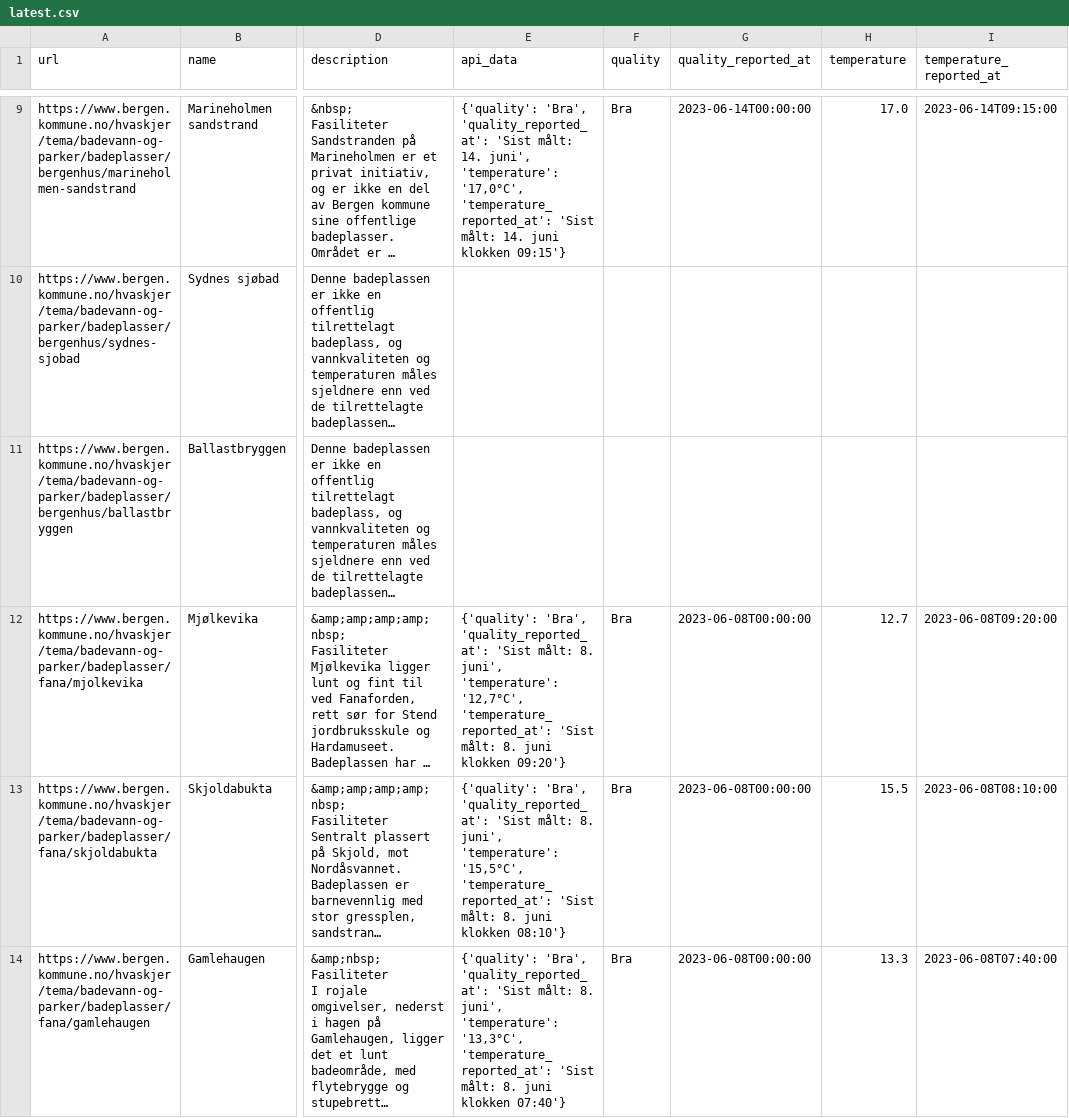
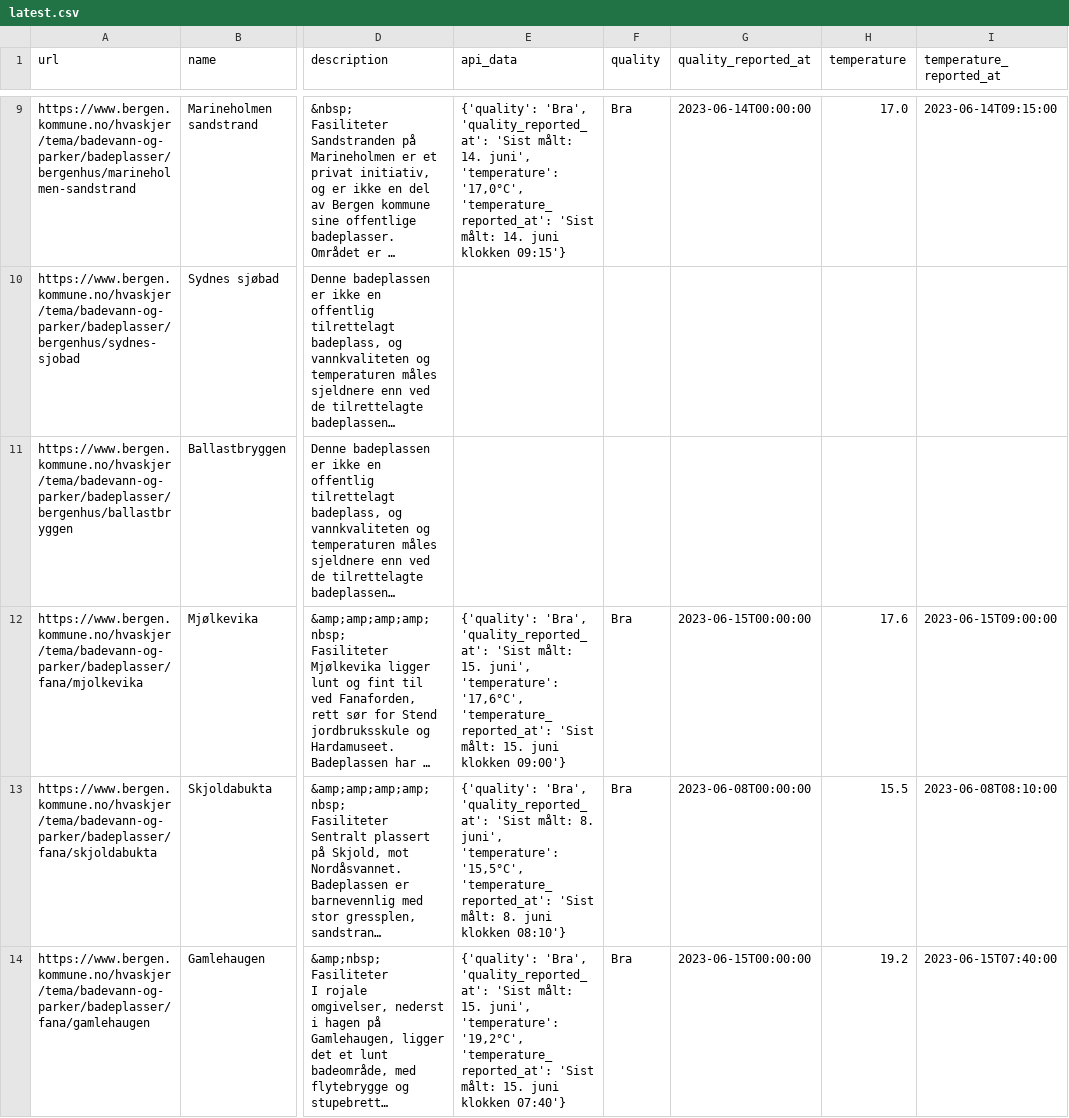
Before and after one commit to BergensTidende/badetemp-scraper, a CSV file: data/latest.csv, drawn as a sheet; only a part is shown, gaps mark what is left out; long unchanged cells end in …; the diff covers the shown part only; the diff names each change by its address in the sheet, - before the commit and + after, or states it on an @@ line.

```diff
--- a/data/latest.csv
+++ b/data/latest.csv
-E12 (api_data): …'Sist målt: 8. juni', 'temperature': '12,7°C', 'temperature_reported_at': 'Sist målt: 8. juni klokken 09:20'}
+E12 (api_data): …'Sist målt: 15. juni', 'temperature': '17,6°C', 'temperature_reported_at': 'Sist målt: 15. juni klokken 09:00'}
-G12 (quality_reported_at): 2023-06-08T00:00:00
+G12 (quality_reported_at): 2023-06-15T00:00:00
-H12 (temperature): 12.7
+H12 (temperature): 17.6
-I12 (temperature_reported_at): 2023-06-08T09:20:00
+I12 (temperature_reported_at): 2023-06-15T09:00:00
-E14 (api_data): …'Sist målt: 8. juni', 'temperature': '13,3°C', 'temperature_reported_at': 'Sist målt: 8. juni klokken…
+E14 (api_data): …'Sist målt: 15. juni', 'temperature': '19,2°C', 'temperature_reported_at': 'Sist målt: 15. juni klokken…
-G14 (quality_reported_at): 2023-06-08T00:00:00
+G14 (quality_reported_at): 2023-06-15T00:00:00
-H14 (temperature): 13.3
+H14 (temperature): 19.2
-I14 (temperature_reported_at): 2023-06-08T07:40:00
+I14 (temperature_reported_at): 2023-06-15T07:40:00
```
Also changed, not shown: 33 edited cells elsewhere in this file.
